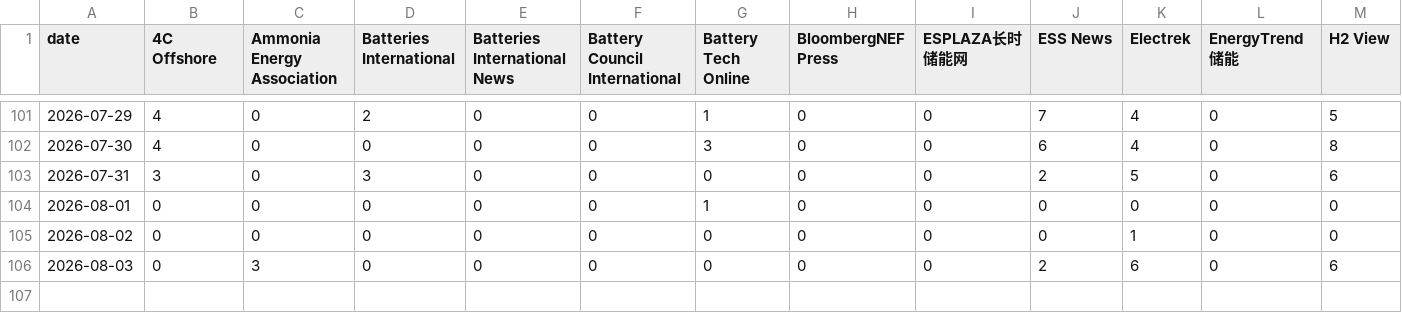
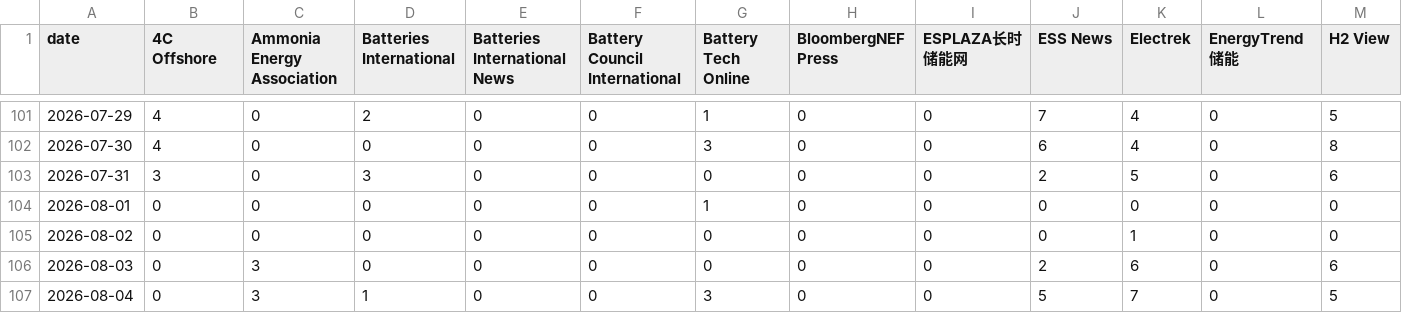
Before and after one commit to wodewoping-png/news-spider, a CSV file: logs/channel-daily-volume.csv, drawn as a sheet; only a part is shown, gaps mark what is left out; rows hold the shown columns only; the diff names each change by its address in the sheet, - before the commit and + after, or states it on an @@ line.

```diff
--- a/logs/channel-daily-volume.csv
+++ b/logs/channel-daily-volume.csv
+row 107: 2026-08-04 | 0 | 3 | 1 | 0 | 0 | 3 | 0 | 0 | 5 | 7 | 0 | 5
```
Also changed, not shown: logs/channel-operations.csv, logs/daily-collection-summary.csv, 13 other files.
